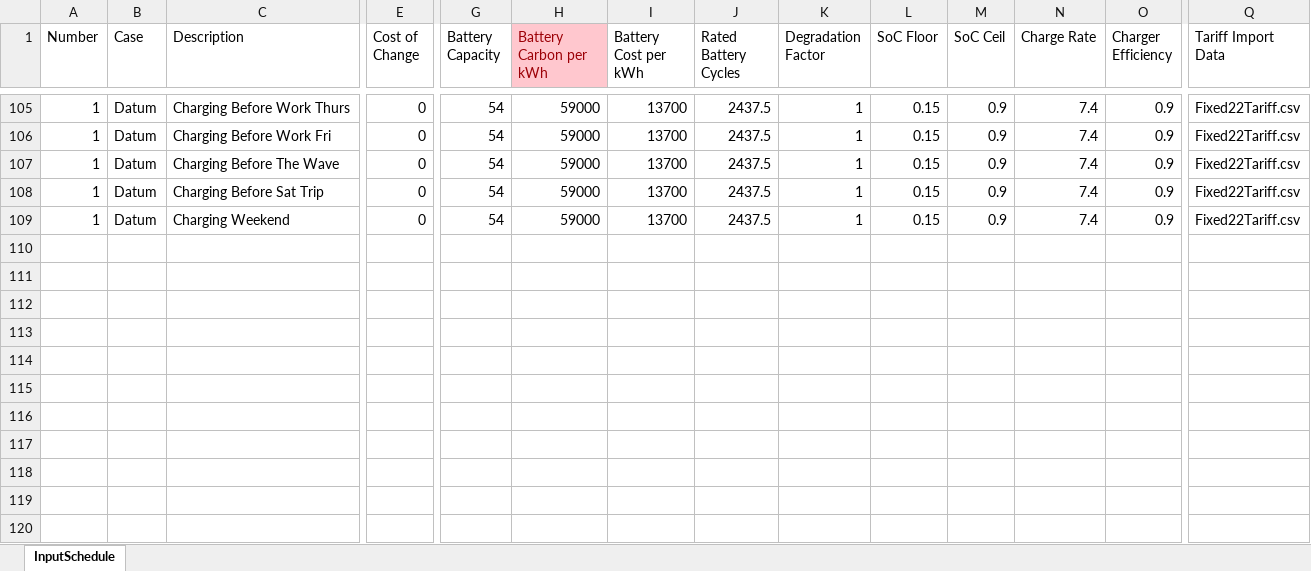
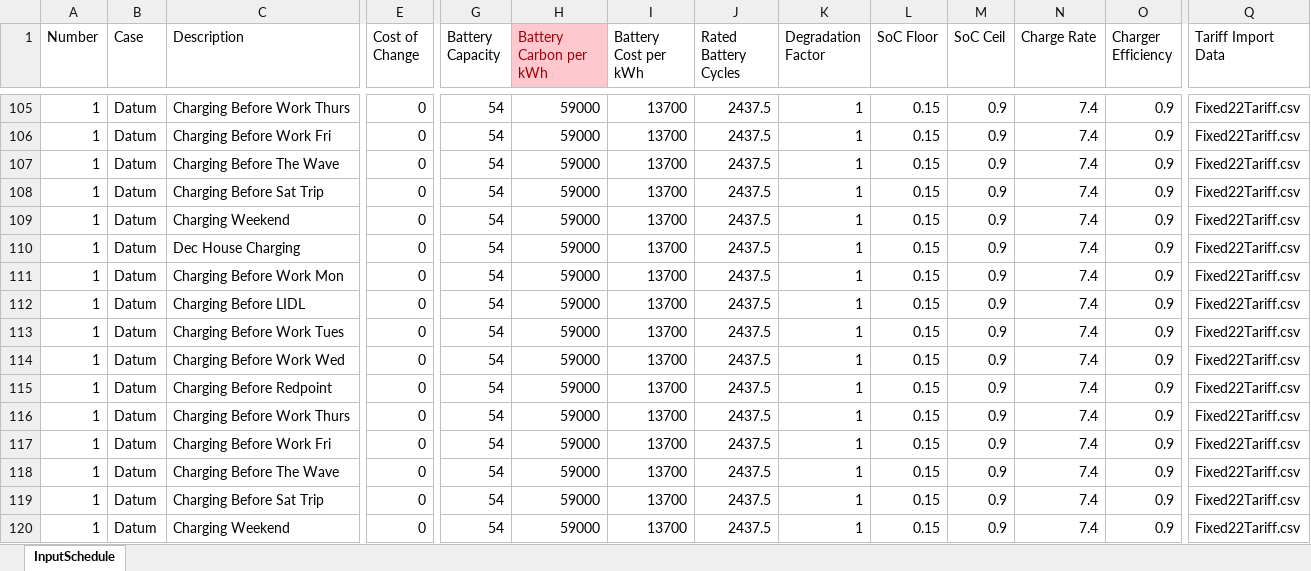
Before and after one commit to 10sukhiay/DP5_modelling, an Excel workbook: Inputs/InputSchedule2.xlsx, sheet InputSchedule, drawn as a sheet; only a part is shown, gaps mark what is left out; values as stored, in another font and other column widths than the file's, no borders; conditional formats not drawn; rows hold the shown columns only; the diff names each change by its address in the sheet, - before the commit and + after, or states it on an @@ line.

Commit message:
added data for dec

```diff
--- a/Inputs/InputSchedule2.xlsx (sheet InputSchedule)
+++ b/Inputs/InputSchedule2.xlsx (sheet InputSchedule)
+row 110: 1 | Datum | Dec House Charging | 0 | 54 | 59000 | 13700 | 2437.5 | 1 | 0.15 | 0.9 | 7.4 | 0.9 | Fixed22Tariff.csv
+row 111: 1 | Datum | Charging Before Work Mon | 0 | 54 | 59000 | 13700 | 2437.5 | 1 | 0.15 | 0.9 | 7.4 | 0.9 | Fixed22Tariff.csv
+row 112: 1 | Datum | Charging Before LIDL | 0 | 54 | 59000 | 13700 | 2437.5 | 1 | 0.15 | 0.9 | 7.4 | 0.9 | Fixed22Tariff.csv
+row 113: 1 | Datum | Charging Before Work Tues | 0 | 54 | 59000 | 13700 | 2437.5 | 1 | 0.15 | 0.9 | 7.4 | 0.9 | Fixed22Tariff.csv
+row 114: 1 | Datum | Charging Before Work Wed | 0 | 54 | 59000 | 13700 | 2437.5 | 1 | 0.15 | 0.9 | 7.4 | 0.9 | Fixed22Tariff.csv
+row 115: 1 | Datum | Charging Before Redpoint | 0 | 54 | 59000 | 13700 | 2437.5 | 1 | 0.15 | 0.9 | 7.4 | 0.9 | Fixed22Tariff.csv
+row 116: 1 | Datum | Charging Before Work Thurs | 0 | 54 | 59000 | 13700 | 2437.5 | 1 | 0.15 | 0.9 | 7.4 | 0.9 | Fixed22Tariff.csv
+row 117: 1 | Datum | Charging Before Work Fri | 0 | 54 | 59000 | 13700 | 2437.5 | 1 | 0.15 | 0.9 | 7.4 | 0.9 | Fixed22Tariff.csv
+row 118: 1 | Datum | Charging Before The Wave | 0 | 54 | 59000 | 13700 | 2437.5 | 1 | 0.15 | 0.9 | 7.4 | 0.9 | Fixed22Tariff.csv
+row 119: 1 | Datum | Charging Before Sat Trip | 0 | 54 | 59000 | 13700 | 2437.5 | 1 | 0.15 | 0.9 | 7.4 | 0.9 | Fixed22Tariff.csv
+row 120: 1 | Datum | Charging Weekend | 0 | 54 | 59000 | 13700 | 2437.5 | 1 | 0.15 | 0.9 | 7.4 | 0.9 | Fixed22Tariff.csv
```
Also changed, not shown: Inputs/MAC2000Std50HomePowerExcerpt.xlsx, 4 other files.
